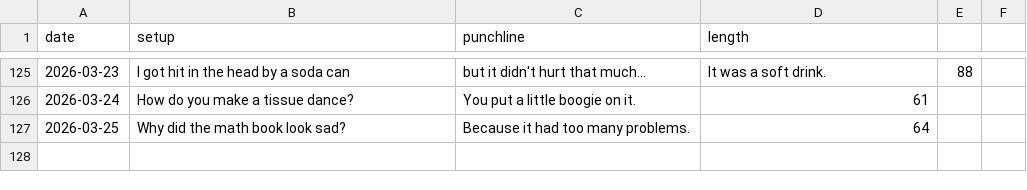
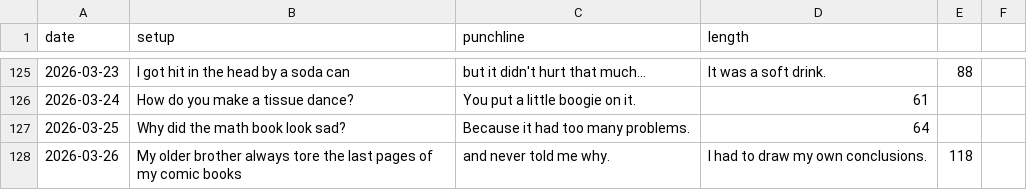
Before and after one commit to onFilm/onFilm, a CSV file: jokes/stats.csv, drawn as a sheet; only a part is shown, gaps mark what is left out; the diff names each change by its address in the sheet, - before the commit and + after, or states it on an @@ line.

```diff
--- a/jokes/stats.csv
+++ b/jokes/stats.csv
+row 128: 2026-03-26 | My older brother always tore the last pages of my comic books | and never told me why. | I had to draw my own conclusions. | 118
```
Also changed, not shown: 2 other files.
